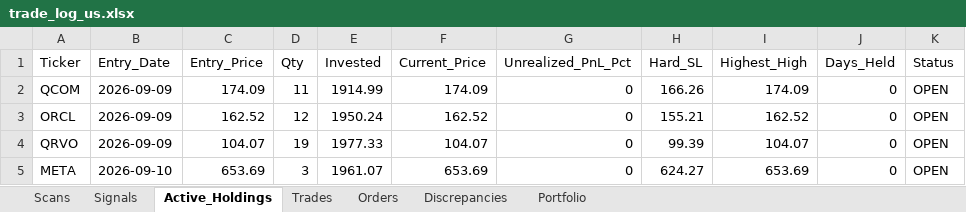
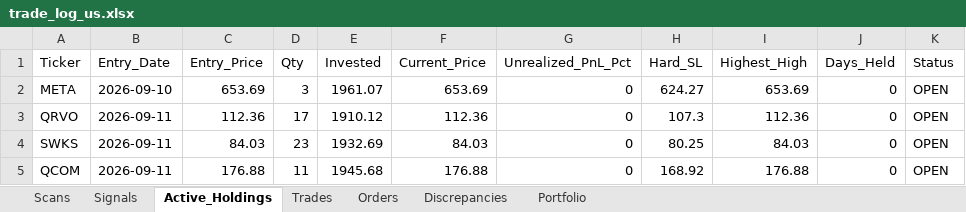
Before and after one commit to thokfoot/volatility-expansion-bot, an Excel workbook: data/trade_log_us.xlsx, sheet Active_Holdings, drawn as a sheet; values as stored, in another font and other column widths than the file's, no borders; removed rows and columns are numbered as before the commit, all else as after; the diff names each change by its address in the sheet, - before the commit and + after, or states it on an @@ line.

```diff
--- a/data/trade_log_us.xlsx (sheet Active_Holdings)
+++ b/data/trade_log_us.xlsx (sheet Active_Holdings)
-row 2: QCOM | 2026-09-09 | 174.09 | 11 | 1914.99 | 174.09 | 0 | 166.26 | 174.09 | 0 | OPEN
-row 3: ORCL | 2026-09-09 | 162.52 | 12 | 1950.24 | 162.52 | 0 | 155.21 | 162.52 | 0 | OPEN
-row 4: QRVO | 2026-09-09 | 104.07 | 19 | 1977.33 | 104.07 | 0 | 99.39 | 104.07 | 0 | OPEN
+row 3: QRVO | 2026-09-11 | 112.36 | 17 | 1910.12 | 112.36 | 0 | 107.3 | 112.36 | 0 | OPEN
+row 4: SWKS | 2026-09-11 | 84.03 | 23 | 1932.69 | 84.03 | 0 | 80.25 | 84.03 | 0 | OPEN
+row 5: QCOM | 2026-09-11 | 176.88 | 11 | 1945.68 | 176.88 | 0 | 168.92 | 176.88 | 0 | OPEN
```
Also changed, not shown: sheet Scans, sheet Orders, sheet Trades, sheet Signals, sheet Discrepancies, sheet Portfolio, data/trade_log.xlsx, 1 other file.
